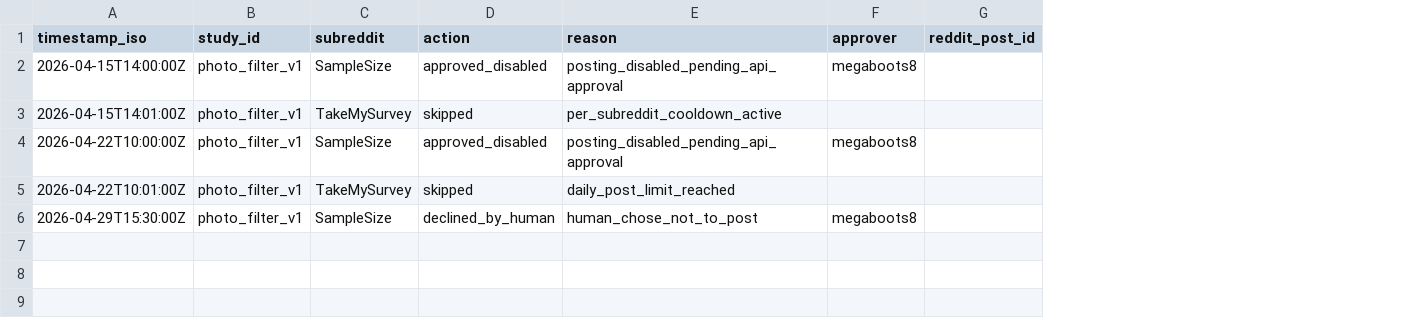
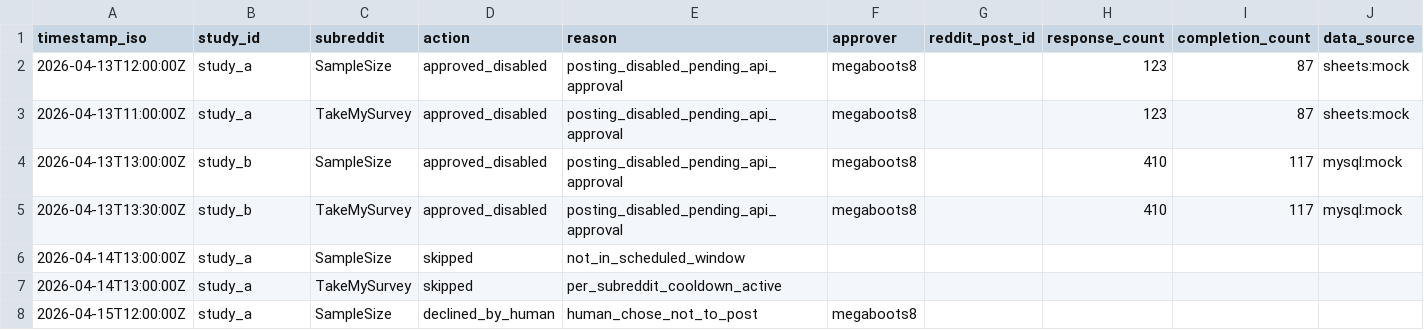
Before and after one commit to Megaboots8/reddit-survey-scheduler-prototype, a CSV file: examples/post_log_example.csv, drawn as a sheet; removed rows and columns are numbered as before the commit, all else as after; the diff names each change by its address in the sheet, - before the commit and + after, or states it on an @@ line.

```diff
--- a/examples/post_log_example.csv
+++ b/examples/post_log_example.csv
+column H (response_count), row 2: 123; row 4: 410
+column I (completion_count), row 2: 87; row 4: 117
+column J (data_source), row 2: sheets:mock; row 4: mysql:mock
-A2 (timestamp_iso): 2026-04-15T14:00:00Z
+A2 (timestamp_iso): 2026-04-13T12:00:00Z
-B2 (study_id): photo_filter_v1
+B2 (study_id): study_a
-row 3: 2026-04-15T14:01:00Z | photo_filter_v1 | TakeMySurvey | skipped | per_subreddit_cooldown_active
+row 3: 2026-04-13T11:00:00Z | study_a | TakeMySurvey | approved_disabled | posting_disabled_pending_api_approval | megaboots8 |  | 123 | 87 | sheets:mock
-A4 (timestamp_iso): 2026-04-22T10:00:00Z
+A4 (timestamp_iso): 2026-04-13T13:00:00Z
-B4 (study_id): photo_filter_v1
+B4 (study_id): study_b
+row 5: 2026-04-13T13:30:00Z | study_b | TakeMySurvey | approved_disabled | posting_disabled_pending_api_approval | megaboots8 |  | 410 | 117 | mysql:mock
+row 6: 2026-04-14T13:00:00Z | study_a | SampleSize | skipped | not_in_scheduled_window
-A7 (timestamp_iso): 2026-04-22T10:01:00Z
+A7 (timestamp_iso): 2026-04-14T13:00:00Z
-B7:B8 (study_id): photo_filter_v1
+B7:B8 (study_id): study_a
-E7 (reason): daily_post_limit_reached
+E7 (reason): per_subreddit_cooldown_active
-A8 (timestamp_iso): 2026-04-29T15:30:00Z
+A8 (timestamp_iso): 2026-04-15T12:00:00Z
```
Also changed, not shown: 10 other files.
